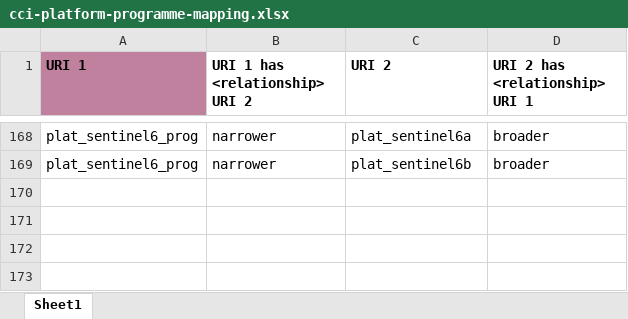
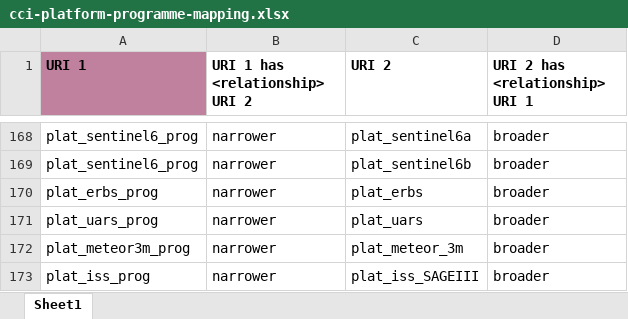
Before and after one commit to cedadev/cci-vocabularies, an Excel workbook: data/cci/cci-platform-programme-mapping.xlsx, sheet Sheet1, drawn as a sheet; only a part is shown, gaps mark what is left out; values as stored, in another font and other column widths than the file's, no borders; table styles not drawn; the diff names each change by its address in the sheet, - before the commit and + after, or states it on an @@ line.

```diff
--- a/data/cci/cci-platform-programme-mapping.xlsx (sheet Sheet1)
+++ b/data/cci/cci-platform-programme-mapping.xlsx (sheet Sheet1)
+row 170: plat_erbs_prog | narrower | plat_erbs | broader
+row 171: plat_uars_prog | narrower | plat_uars | broader
+row 172: plat_meteor3m_prog | narrower | plat_meteor_3m | broader
+row 173: plat_iss_prog | narrower | plat_iss_SAGEIII | broader
```
Also changed, not shown: data/cci/cci-platform-sensor-mapping.xlsx, data/cci/cci-platform.xlsx, 2 other files.
